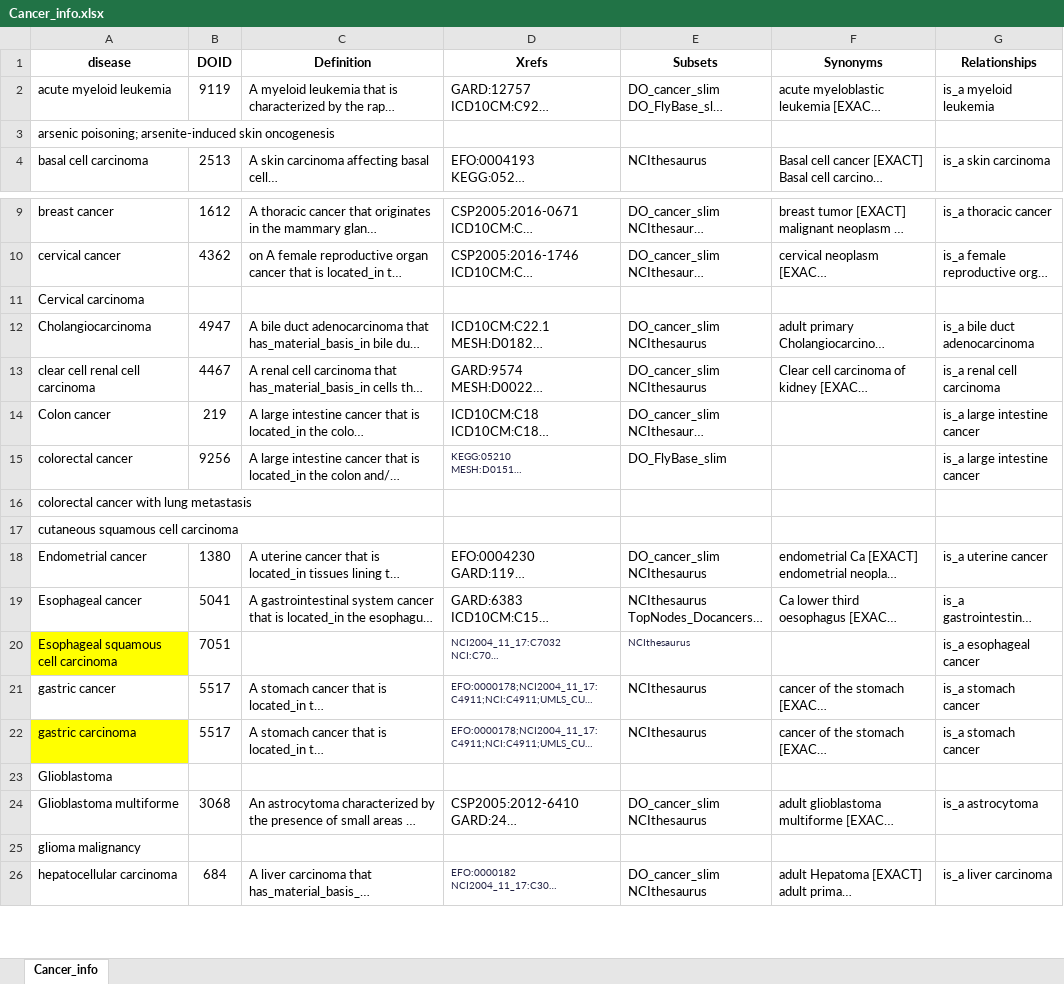
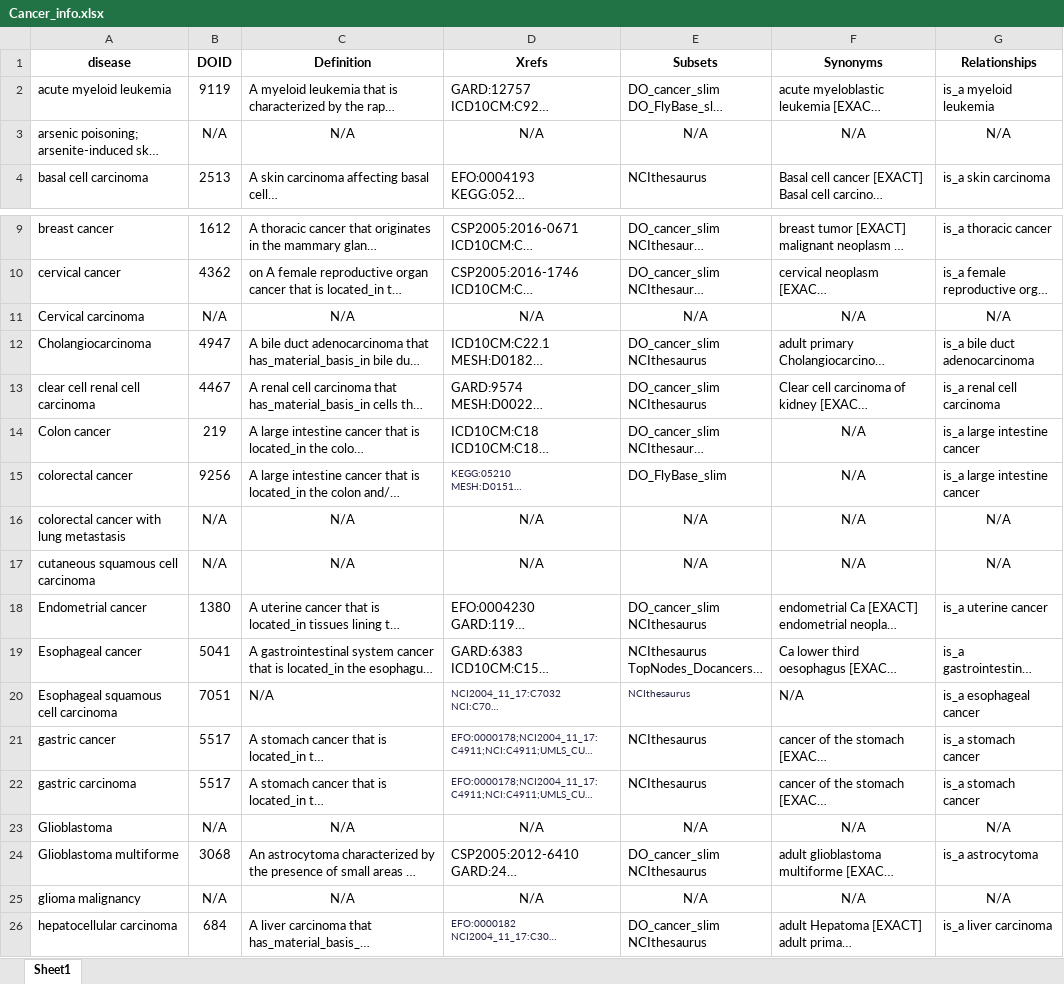
Before and after one commit to hzwsnbb666/circR2Cancer, an Excel workbook: cirRNA/cirRNAInfo/static/table/Cancer_info.xlsx, sheet Sheet1, drawn as a sheet; only a part is shown, gaps mark what is left out; long unchanged cells end in …; values as stored, in another font and other column widths than the file's, no borders; the diff covers the shown part only; the diff names each change by its address in the sheet, - before the commit and + after, or states it on an @@ line.

```diff
--- a/cirRNA/cirRNAInfo/static/table/Cancer_info.xlsx (sheet Sheet1)
+++ b/cirRNA/cirRNAInfo/static/table/Cancer_info.xlsx (sheet Sheet1)
-sheet tab: Cancer_info
+sheet tab: Sheet1
-B3 (DOID): (empty)
+B3 (DOID): N/A
-C3 (Definition): (empty)
+C3 (Definition): N/A
-D3 (Xrefs): (empty)
+D3 (Xrefs): N/A
-E3 (Subsets): (empty)
+E3 (Subsets): N/A
-F3 (Synonyms): (empty)
+F3 (Synonyms): N/A
-G3 (Relationships): (empty)
+G3 (Relationships): N/A
-B11 (DOID): (empty)
+B11 (DOID): N/A
-C11 (Definition): (empty)
+C11 (Definition): N/A
-D11 (Xrefs): (empty)
+D11 (Xrefs): N/A
-E11 (Subsets): (empty)
+E11 (Subsets): N/A
-F11 (Synonyms): (empty)
+F11 (Synonyms): N/A
-G11 (Relationships): (empty)
+G11 (Relationships): N/A
-F14:F17 (Synonyms): (empty)
+F14:F17 (Synonyms): N/A
-B16:B17 (DOID): (empty)
+B16:B17 (DOID): N/A
-C16:C17 (Definition): (empty)
+C16:C17 (Definition): N/A
-D16:D17 (Xrefs): (empty)
+D16:D17 (Xrefs): N/A
-E16:E17 (Subsets): (empty)
+E16:E17 (Subsets): N/A
-G16:G17 (Relationships): (empty)
+G16:G17 (Relationships): N/A
-A20 fill: #FFFF00
+A20 fill: none
-C20 (Definition): (empty)
+C20 (Definition): N/A
-F20 (Synonyms): (empty)
+F20 (Synonyms): N/A
-A22 fill: #FFFF00
+A22 fill: none
-B23 (DOID): (empty)
+B23 (DOID): N/A
-C23 (Definition): (empty)
+C23 (Definition): N/A
-D23 (Xrefs): (empty)
+D23 (Xrefs): N/A
-E23 (Subsets): (empty)
+E23 (Subsets): N/A
-F23 (Synonyms): (empty)
+F23 (Synonyms): N/A
-G23 (Relationships): (empty)
+G23 (Relationships): N/A
-B25 (DOID): (empty)
+B25 (DOID): N/A
-C25 (Definition): (empty)
+C25 (Definition): N/A
-D25 (Xrefs): (empty)
+D25 (Xrefs): N/A
-E25 (Subsets): (empty)
+E25 (Subsets): N/A
-F25 (Synonyms): (empty)
+F25 (Synonyms): N/A
-G25 (Relationships): (empty)
+G25 (Relationships): N/A
```
Also changed, not shown: 40 edited cells and cell formats elsewhere in this sheet, cirRNA/cirRNAInfo/static/table/circRNA-miRNA.xlsx, cirRNA/cirRNAInfo/static/table/circRNA_info.xlsx, 3 other files.
